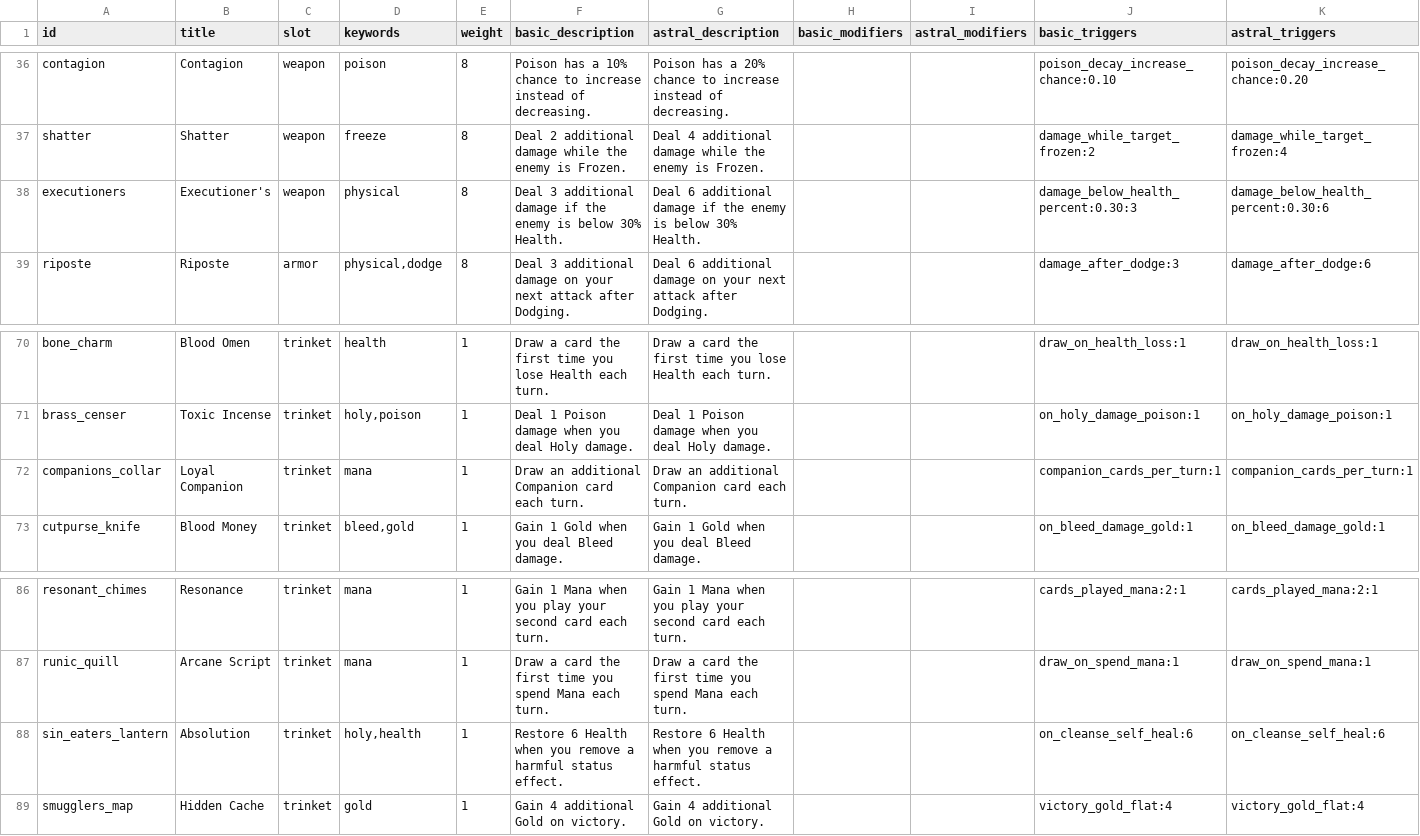
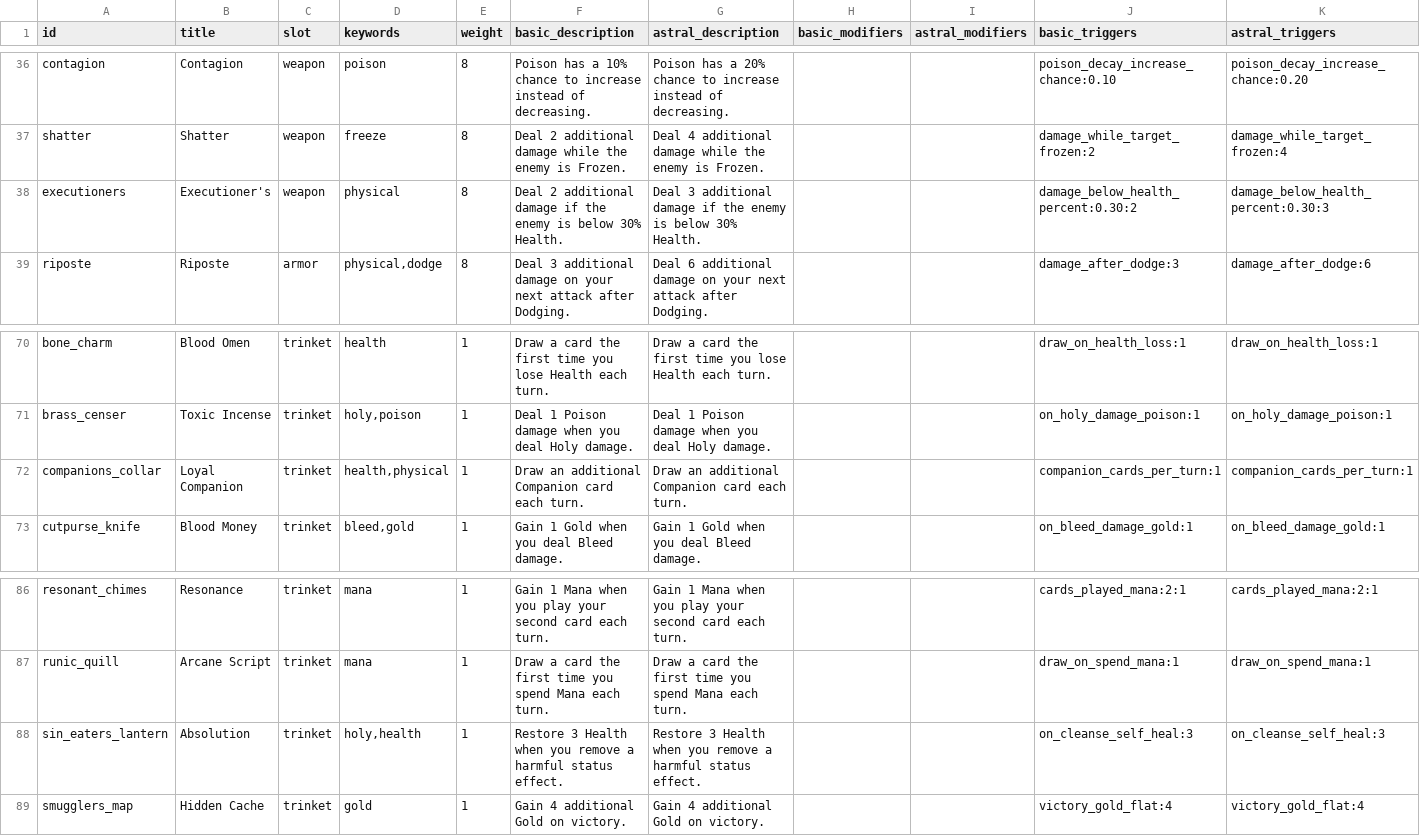
Before and after one commit to Talyen/Trinket, a TSV file: ContentManifest/affixes.tsv, drawn as a sheet; only a part is shown, gaps mark what is left out.

```diff
--- a/ContentManifest/affixes.tsv
+++ b/ContentManifest/affixes.tsv
@@ -37,3 +37,3 @@ contagion	Contagion	weapon	poison	8	Poison has a 10% chance to increase instead
 shatter	Shatter	weapon	freeze	8	Deal 2 additional damage while the enemy is Frozen.	Deal 4 additional damage while the enemy is Frozen.			damage_while_target_frozen:2	damage_while_target_frozen:4
-executioners	Executioner's	weapon	physical	8	Deal 3 additional damage if the enemy is below 30% Health.	Deal 6 additional damage if the enemy is below 30% Health.			damage_below_health_percent:0.30:3	damage_below_health_percent:0.30:6
+executioners	Executioner's	weapon	physical	8	Deal 2 additional damage if the enemy is below 30% Health.	Deal 3 additional damage if the enemy is below 30% Health.			damage_below_health_percent:0.30:2	damage_below_health_percent:0.30:3
 riposte	Riposte	armor	physical,dodge	8	Deal 3 additional damage on your next attack after Dodging.	Deal 6 additional damage on your next attack after Dodging.			damage_after_dodge:3	damage_after_dodge:6
@@ -71,3 +71,3 @@ bone_charm	Blood Omen	trinket	health	1	Draw a card the first time you lose Healt
 brass_censer	Toxic Incense	trinket	holy,poison	1	Deal 1 Poison damage when you deal Holy damage.	Deal 1 Poison damage when you deal Holy damage.			on_holy_damage_poison:1	on_holy_damage_poison:1
-companions_collar	Loyal Companion	trinket	mana	1	Draw an additional Companion card each turn.	Draw an additional Companion card each turn.			companion_cards_per_turn:1	companion_cards_per_turn:1
+companions_collar	Loyal Companion	trinket	health,physical	1	Draw an additional Companion card each turn.	Draw an additional Companion card each turn.			companion_cards_per_turn:1	companion_cards_per_turn:1
 cutpurse_knife	Blood Money	trinket	bleed,gold	1	Gain 1 Gold when you deal Bleed damage.	Gain 1 Gold when you deal Bleed damage.			on_bleed_damage_gold:1	on_bleed_damage_gold:1
@@ -87,3 +87,3 @@ resonant_chimes	Resonance	trinket	mana	1	Gain 1 Mana when you play your second c
 runic_quill	Arcane Script	trinket	mana	1	Draw a card the first time you spend Mana each turn.	Draw a card the first time you spend Mana each turn.			draw_on_spend_mana:1	draw_on_spend_mana:1
-sin_eaters_lantern	Absolution	trinket	holy,health	1	Restore 6 Health when you remove a harmful status effect.	Restore 6 Health when you remove a harmful status effect.			on_cleanse_self_heal:6	on_cleanse_self_heal:6
+sin_eaters_lantern	Absolution	trinket	holy,health	1	Restore 3 Health when you remove a harmful status effect.	Restore 3 Health when you remove a harmful status effect.			on_cleanse_self_heal:3	on_cleanse_self_heal:3
 smugglers_map	Hidden Cache	trinket	gold	1	Gain 4 additional Gold on victory.	Gain 4 additional Gold on victory.			victory_gold_flat:4	victory_gold_flat:4
```
Also changed, not shown: ContentManifest/item_bases.tsv, ContentManifest/talents.tsv, 35 other files.
